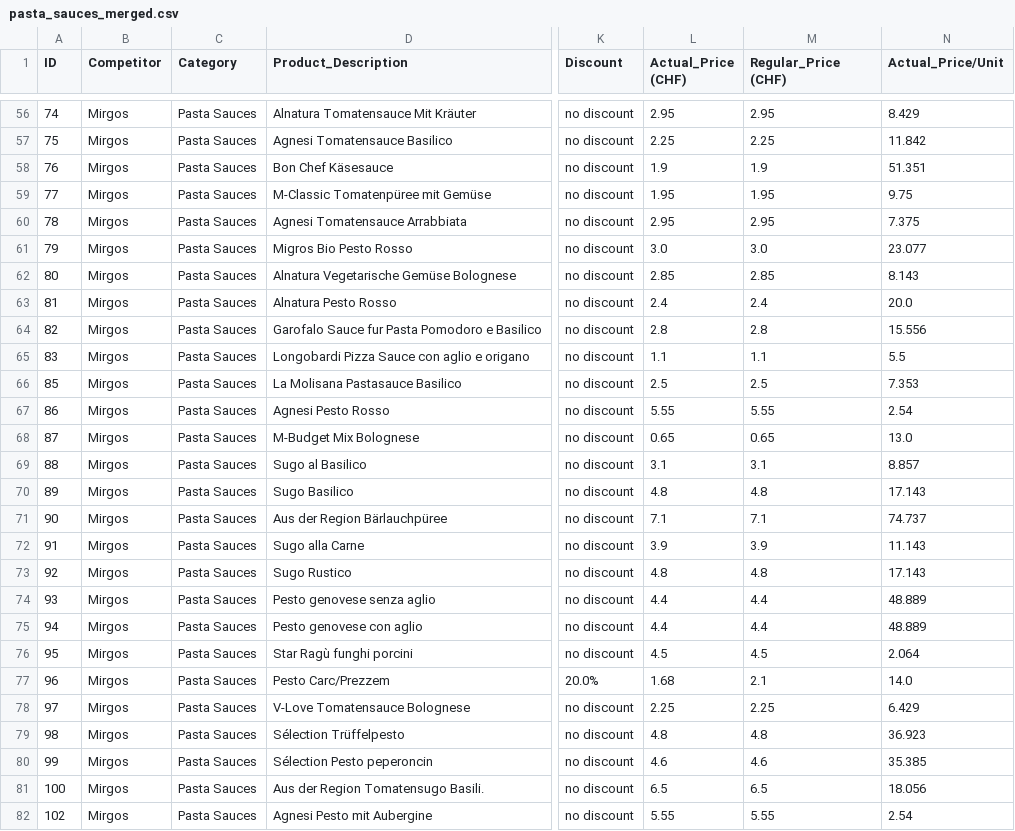
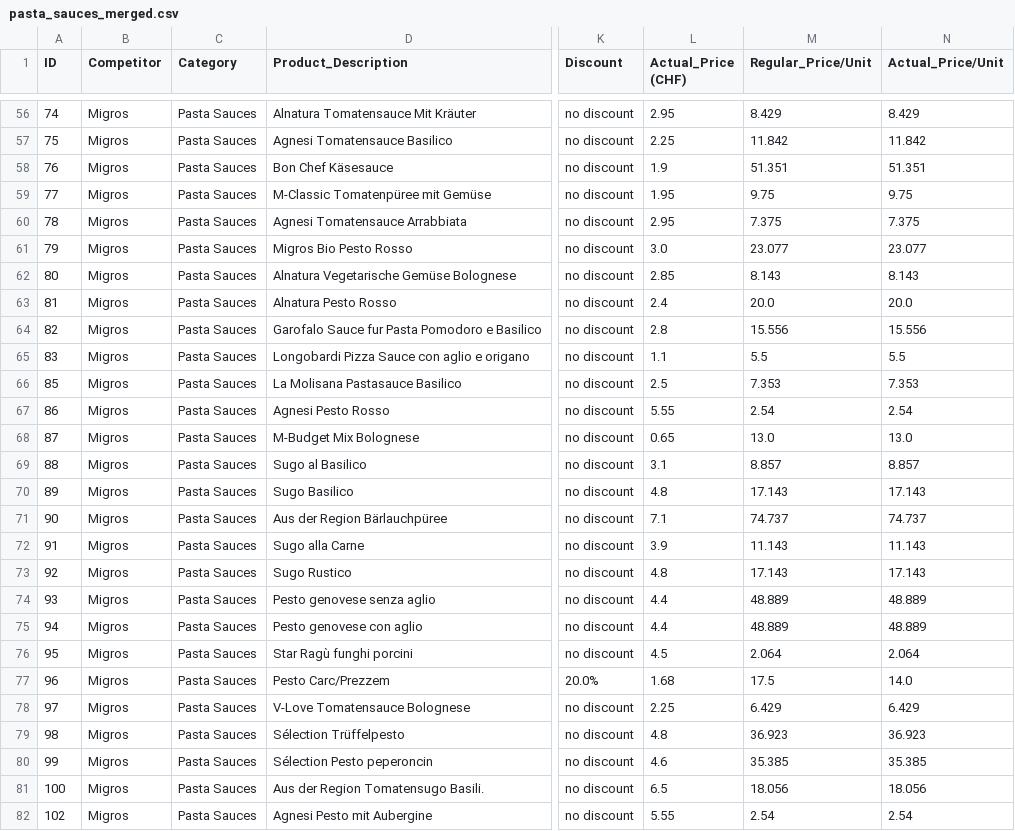
Before and after one commit to martdiazicloud/CIP_AS2024, a CSV file: Martina Diaz/merged_dfs/pasta_sauces_merged.csv, drawn as a sheet; only a part is shown, gaps mark what is left out; the diff covers the shown part only; the diff names each change by its address in the sheet, - before the commit and + after, or states it on an @@ line.

Commit message:
fourth commit
Correct Mirgos >> Migros
deleted repetition Regular_Price

```diff
--- a/Martina Diaz/merged_dfs/pasta_sauces_merged.csv
+++ b/Martina Diaz/merged_dfs/pasta_sauces_merged.csv
-M1: Regular_Price (CHF)
+M1: Regular_Price/Unit
-B56:B82 (Competitor): Mirgos
+B56:B82 (Competitor): Migros
-M56 (Regular_Price/Unit): 2.95
+M56 (Regular_Price/Unit): 8.429
-M57 (Regular_Price/Unit): 2.25
+M57 (Regular_Price/Unit): 11.842
-M58 (Regular_Price/Unit): 1.9
+M58 (Regular_Price/Unit): 51.351
-M59 (Regular_Price/Unit): 1.95
+M59 (Regular_Price/Unit): 9.75
-M60 (Regular_Price/Unit): 2.95
+M60 (Regular_Price/Unit): 7.375
-M61 (Regular_Price/Unit): 3.0
+M61 (Regular_Price/Unit): 23.077
-M62 (Regular_Price/Unit): 2.85
+M62 (Regular_Price/Unit): 8.143
-M63 (Regular_Price/Unit): 2.4
+M63 (Regular_Price/Unit): 20.0
-M64 (Regular_Price/Unit): 2.8
+M64 (Regular_Price/Unit): 15.556
-M65 (Regular_Price/Unit): 1.1
+M65 (Regular_Price/Unit): 5.5
-M66 (Regular_Price/Unit): 2.5
+M66 (Regular_Price/Unit): 7.353
-M67 (Regular_Price/Unit): 5.55
+M67 (Regular_Price/Unit): 2.54
-M68 (Regular_Price/Unit): 0.65
+M68 (Regular_Price/Unit): 13.0
-M69 (Regular_Price/Unit): 3.1
+M69 (Regular_Price/Unit): 8.857
-M70 (Regular_Price/Unit): 4.8
+M70 (Regular_Price/Unit): 17.143
-M71 (Regular_Price/Unit): 7.1
+M71 (Regular_Price/Unit): 74.737
-M72 (Regular_Price/Unit): 3.9
+M72 (Regular_Price/Unit): 11.143
-M73 (Regular_Price/Unit): 4.8
+M73 (Regular_Price/Unit): 17.143
-M74:M75 (Regular_Price/Unit): 4.4
+M74:M75 (Regular_Price/Unit): 48.889
-M76 (Regular_Price/Unit): 4.5
+M76 (Regular_Price/Unit): 2.064
-M77 (Regular_Price/Unit): 2.1
+M77 (Regular_Price/Unit): 17.5
-M78 (Regular_Price/Unit): 2.25
+M78 (Regular_Price/Unit): 6.429
-M79 (Regular_Price/Unit): 4.8
+M79 (Regular_Price/Unit): 36.923
-M80 (Regular_Price/Unit): 4.6
+M80 (Regular_Price/Unit): 35.385
-M81 (Regular_Price/Unit): 6.5
+M81 (Regular_Price/Unit): 18.056
-M82 (Regular_Price/Unit): 5.55
+M82 (Regular_Price/Unit): 2.54
```
Also changed, not shown: 143 edited cells elsewhere in this file.
